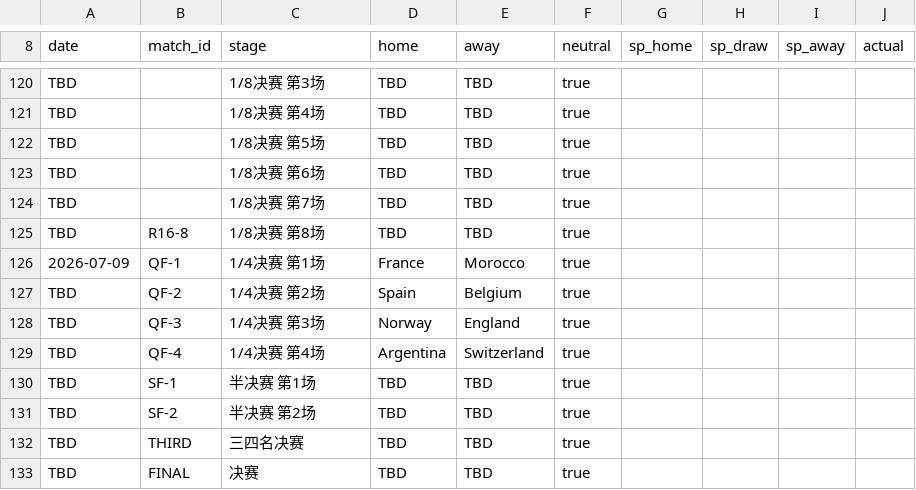
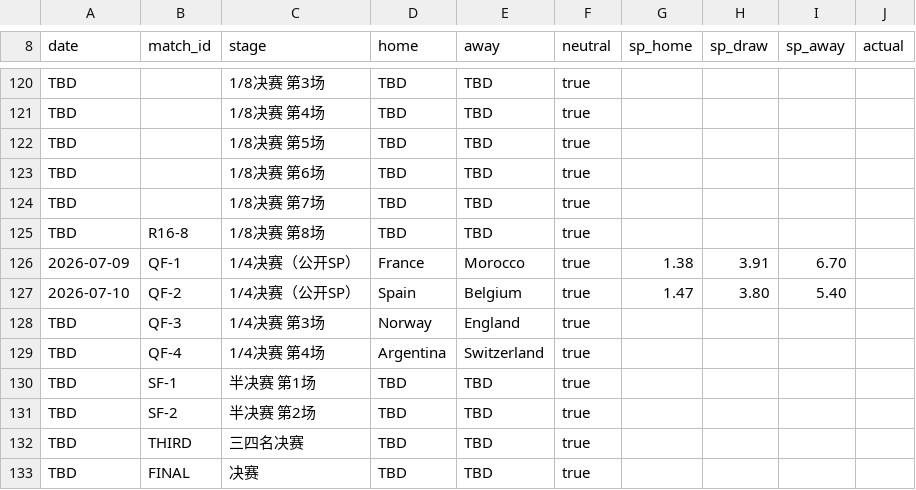
Before and after one commit to greenhand011/worldcup-forecast-china-sp, a CSV file: data/china_sp_review.csv, drawn as a sheet; only a part is shown, gaps mark what is left out.

```diff
--- a/data/china_sp_review.csv
+++ b/data/china_sp_review.csv
@@ -125,4 +125,4 @@ TBD,,1/8决赛 第7场,TBD,TBD,true,,,,
 TBD,R16-8,1/8决赛 第8场,TBD,TBD,true,,,,
-2026-07-09,QF-1,1/4决赛 第1场,France,Morocco,true,,,,
-TBD,QF-2,1/4决赛 第2场,Spain,Belgium,true,,,,
+2026-07-09,QF-1,1/4决赛（公开SP）,France,Morocco,true,1.38,3.91,6.70,
+2026-07-10,QF-2,1/4决赛（公开SP）,Spain,Belgium,true,1.47,3.80,5.40,
 TBD,QF-3,1/4决赛 第3场,Norway,England,true,,,,
```
Also changed, not shown: 1 other file.
